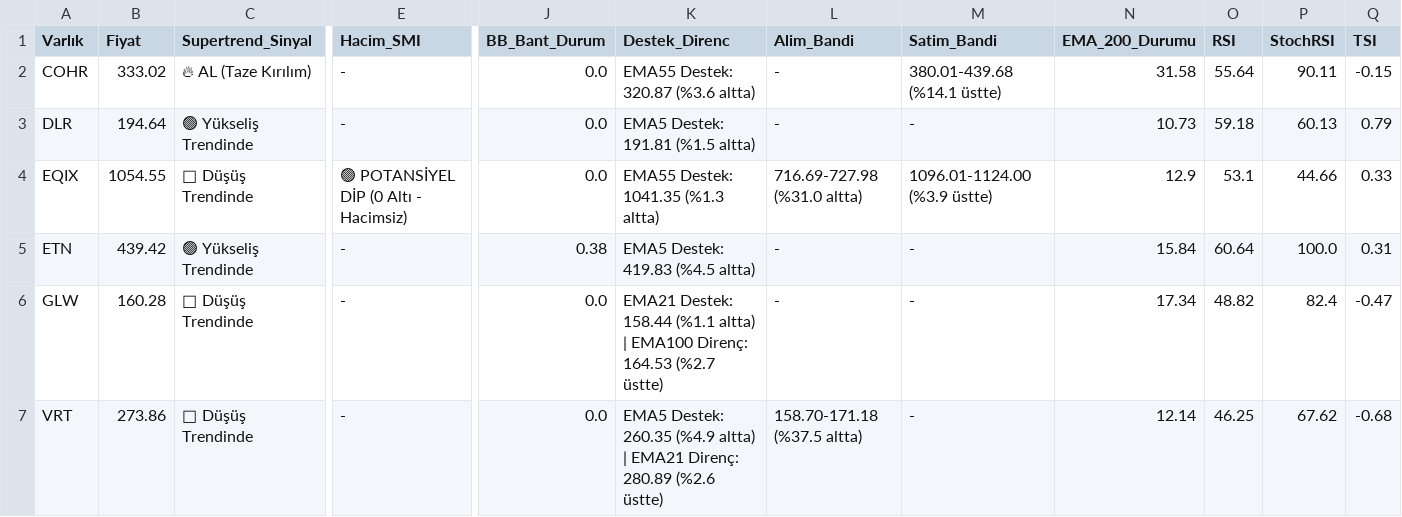
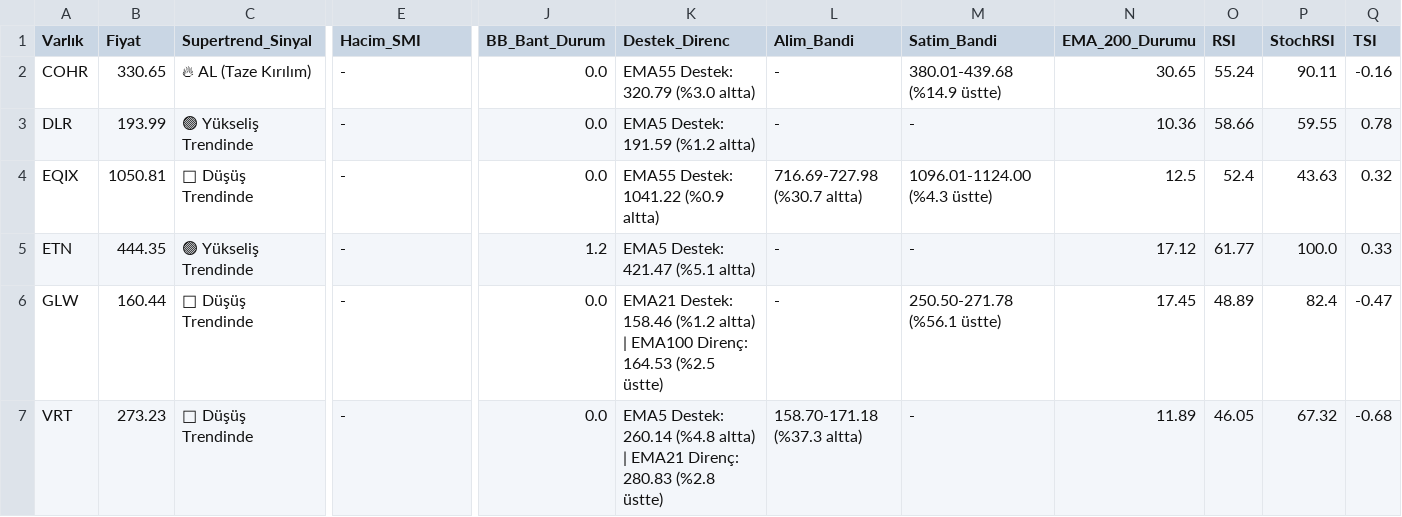
Before and after one commit to Enesaksan/financial_analysis, a CSV file: raporlar/ABD_Daily_latest.csv, drawn as a sheet; only a part is shown, gaps mark what is left out; the diff names each change by its address in the sheet, - before the commit and + after, or states it on an @@ line.

```diff
--- a/raporlar/ABD_Daily_latest.csv
+++ b/raporlar/ABD_Daily_latest.csv
-B2 (Fiyat): 333.02
+B2 (Fiyat): 330.65
-K2 (Destek_Direnc): EMA55 Destek: 320.87 (%3.6 altta)
+K2 (Destek_Direnc): EMA55 Destek: 320.79 (%3.0 altta)
-M2 (Satim_Bandi): 380.01-439.68 (%14.1 üstte)
+M2 (Satim_Bandi): 380.01-439.68 (%14.9 üstte)
-N2 (EMA_200_Durumu): 31.58
+N2 (EMA_200_Durumu): 30.65
-O2 (RSI): 55.64
+O2 (RSI): 55.24
-Q2 (TSI): -0.15
+Q2 (TSI): -0.16
-B3 (Fiyat): 194.64
+B3 (Fiyat): 193.99
-K3 (Destek_Direnc): EMA5 Destek: 191.81 (%1.5 altta)
+K3 (Destek_Direnc): EMA5 Destek: 191.59 (%1.2 altta)
-N3 (EMA_200_Durumu): 10.73
+N3 (EMA_200_Durumu): 10.36
-O3 (RSI): 59.18
+O3 (RSI): 58.66
-P3 (StochRSI): 60.13
+P3 (StochRSI): 59.55
-Q3 (TSI): 0.79
+Q3 (TSI): 0.78
-B4 (Fiyat): 1054.55
+B4 (Fiyat): 1050.81
-E4 (Hacim_SMI): 🟢 POTANSİYEL DİP (0 Altı - Hacimsiz)
+E4 (Hacim_SMI): -
-K4 (Destek_Direnc): EMA55 Destek: 1041.35 (%1.3 altta)
+K4 (Destek_Direnc): EMA55 Destek: 1041.22 (%0.9 altta)
-L4 (Alim_Bandi): 716.69-727.98 (%31.0 altta)
+L4 (Alim_Bandi): 716.69-727.98 (%30.7 altta)
-M4 (Satim_Bandi): 1096.01-1124.00 (%3.9 üstte)
+M4 (Satim_Bandi): 1096.01-1124.00 (%4.3 üstte)
-N4 (EMA_200_Durumu): 12.9
+N4 (EMA_200_Durumu): 12.5
-O4 (RSI): 53.1
+O4 (RSI): 52.4
-P4 (StochRSI): 44.66
+P4 (StochRSI): 43.63
-Q4 (TSI): 0.33
+Q4 (TSI): 0.32
-B5 (Fiyat): 439.42
+B5 (Fiyat): 444.35
-J5 (BB_Bant_Durum): 0.38
+J5 (BB_Bant_Durum): 1.2
-K5 (Destek_Direnc): EMA5 Destek: 419.83 (%4.5 altta)
+K5 (Destek_Direnc): EMA5 Destek: 421.47 (%5.1 altta)
-N5 (EMA_200_Durumu): 15.84
+N5 (EMA_200_Durumu): 17.12
-O5 (RSI): 60.64
+O5 (RSI): 61.77
-Q5 (TSI): 0.31
+Q5 (TSI): 0.33
-B6 (Fiyat): 160.28
+B6 (Fiyat): 160.44
-K6 (Destek_Direnc): EMA21 Destek: 158.44 (%1.1 altta) | EMA100 Direnç: 164.53 (%2.7 üstte)
+K6 (Destek_Direnc): EMA21 Destek: 158.46 (%1.2 altta) | EMA100 Direnç: 164.53 (%2.5 üstte)
-M6 (Satim_Bandi): -
+M6 (Satim_Bandi): 250.50-271.78 (%56.1 üstte)
-N6 (EMA_200_Durumu): 17.34
+N6 (EMA_200_Durumu): 17.45
-O6 (RSI): 48.82
+O6 (RSI): 48.89
-B7 (Fiyat): 273.86
+B7 (Fiyat): 273.23
-K7 (Destek_Direnc): EMA5 Destek: 260.35 (%4.9 altta) | EMA21 Direnç: 280.89 (%2.6 üstte)
+K7 (Destek_Direnc): EMA5 Destek: 260.14 (%4.8 altta) | EMA21 Direnç: 280.83 (%2.8 üstte)
-L7 (Alim_Bandi): 158.70-171.18 (%37.5 altta)
+L7 (Alim_Bandi): 158.70-171.18 (%37.3 altta)
-N7 (EMA_200_Durumu): 12.14
+N7 (EMA_200_Durumu): 11.89
-O7 (RSI): 46.25
+O7 (RSI): 46.05
-P7 (StochRSI): 67.62
+P7 (StochRSI): 67.32
```
Also changed, not shown: raporlar/BIST FAVORILER_Daily_latest.csv, raporlar/BIST_BIST_TUM_Daily_latest.csv, 9 other files.
